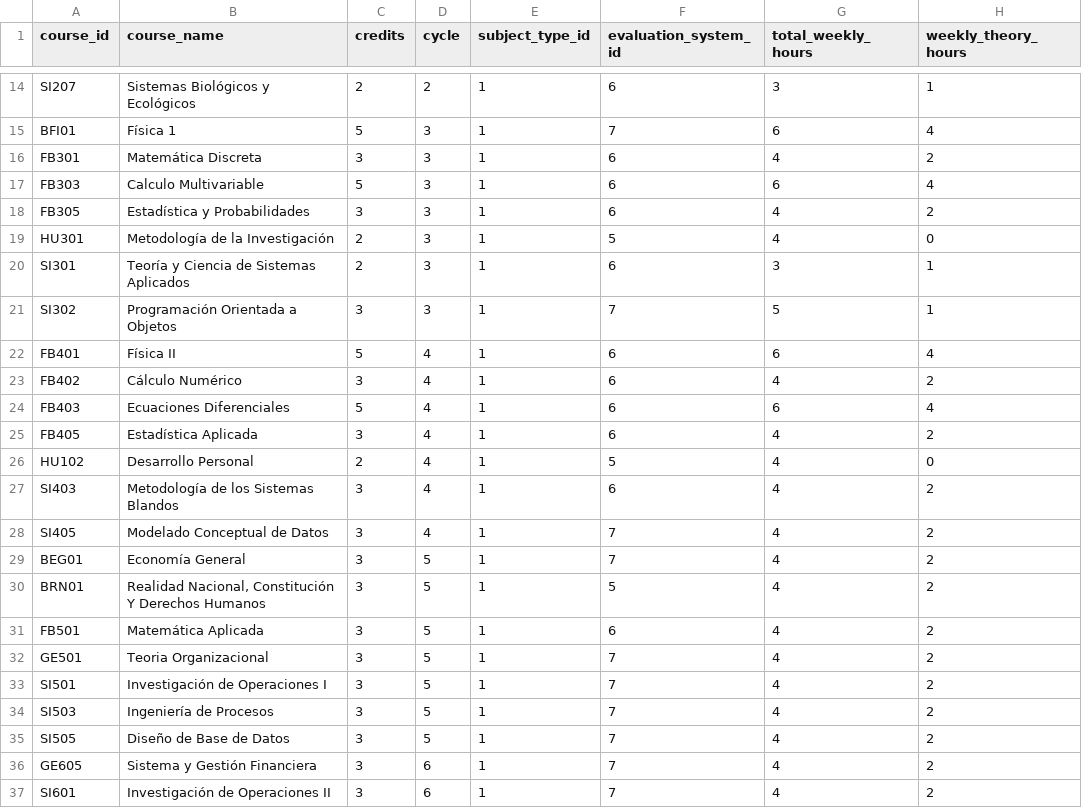
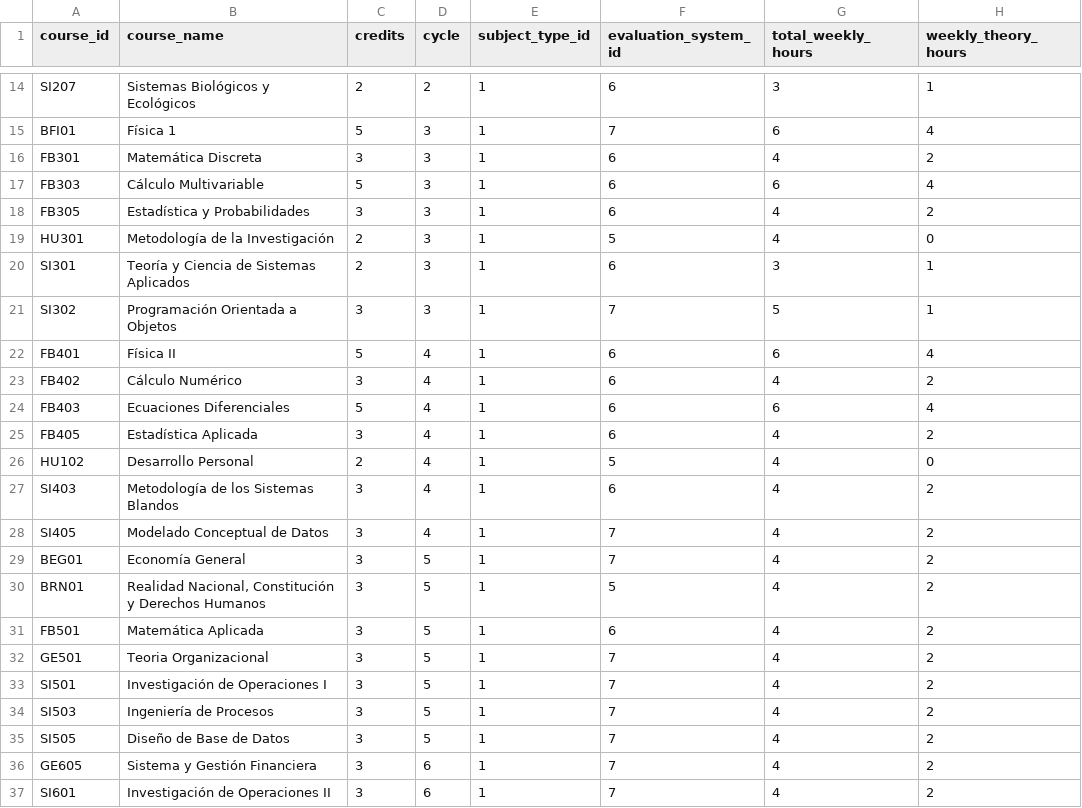
Before and after one commit to horext/app-data, a CSV file: seeds/study_plan_subjects_2018-1_I2.csv, drawn as a sheet; only a part is shown, gaps mark what is left out; the diff covers the shown part only; the diff names each change by its address in the sheet, - before the commit and + after, or states it on an @@ line.

Commit message:
fix: correct 2018 I2 study plan names

```diff
--- a/seeds/study_plan_subjects_2018-1_I2.csv
+++ b/seeds/study_plan_subjects_2018-1_I2.csv
-B17 (course_name): Calculo Multivariable
+B17 (course_name): Cálculo Multivariable
-B30 (course_name): …Nacional, Constitución Y Derechos Humanos
+B30 (course_name): …Nacional, Constitución y Derechos Humanos
```
Also changed, not shown: 11 edited cells elsewhere in this file.
